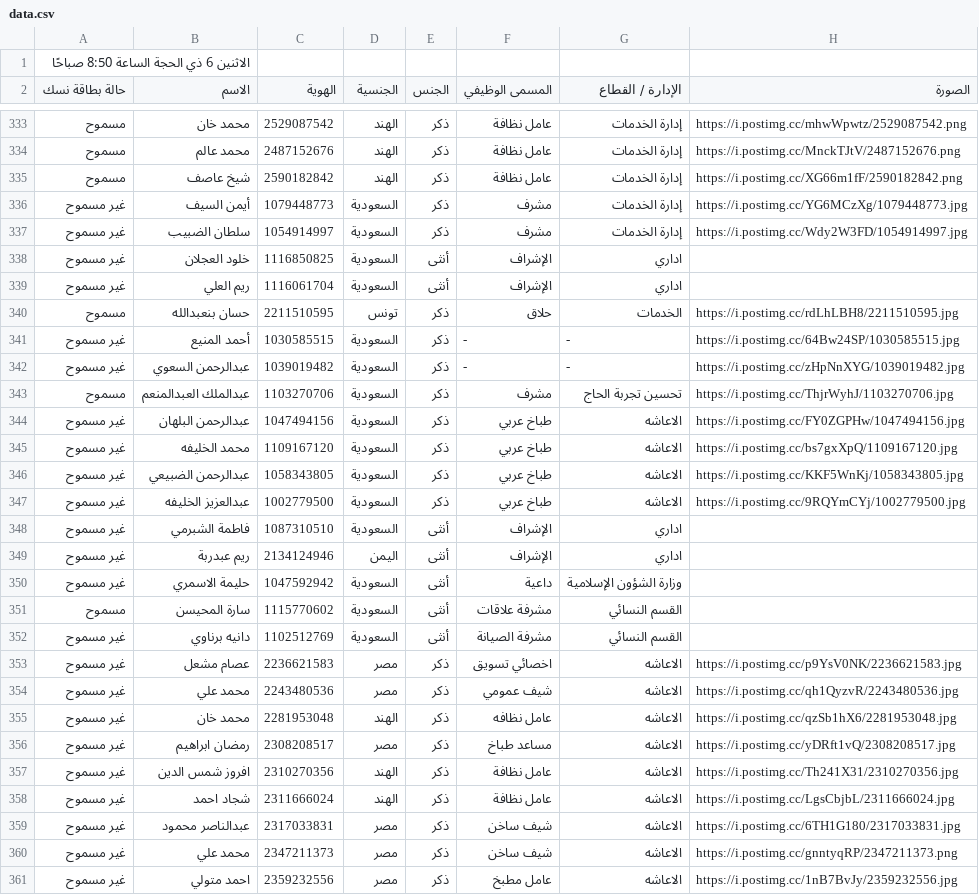
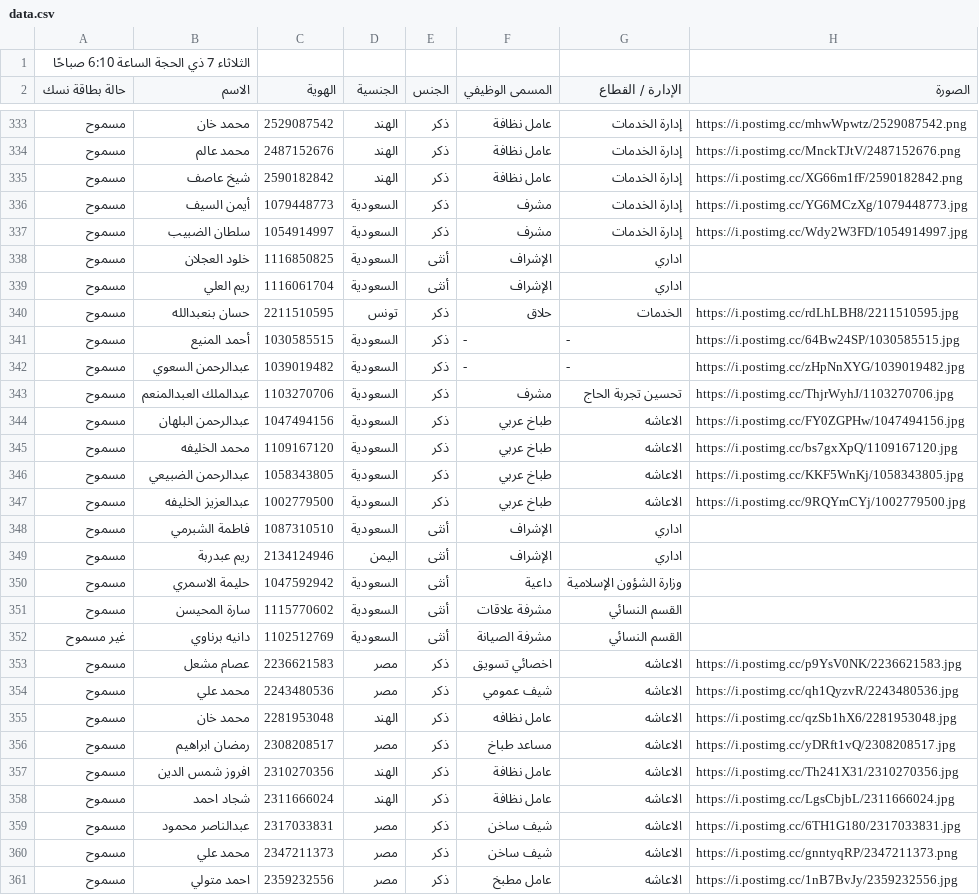
Before and after one commit to abuesim/hajj-1446, a CSV file: data.csv, drawn as a sheet; only a part is shown, gaps mark what is left out; the diff covers the shown part only.

```diff
--- a/data.csv
+++ b/data.csv
@@ -1,2 +1,2 @@
-الاثنين 6 ذي الحجة الساعة 8:50 صباحًا,,,,,,,
+الثلاثاء 7 ذي الحجة الساعة 6:10 صباحًا,,,,,,,
 حالة بطاقة نسك,الاسم,الهوية,الجنسية,الجنس,المسمى الوظيفي,الإدارة / القطاع,الصورة
@@ -335,27 +335,27 @@
 مسموح,شيخ عاصف,2590182842,الهند,ذكر,عامل نظافة,إدارة الخدمات,https://i.postimg.cc/XG66m1fF/2590182842.png
-غير مسموح,أيمن السيف,1079448773,السعودية,ذكر,مشرف,إدارة الخدمات,https://i.postimg.cc/YG6MCzXg/1079448773.jpg
-غير مسموح,سلطان الضبيب,1054914997,السعودية,ذكر,مشرف,إدارة الخدمات,https://i.postimg.cc/Wdy2W3FD/1054914997.jpg
-غير مسموح,خلود العجلان,1116850825,السعودية,أنثى,الإشراف,اداري,
-غير مسموح,ريم العلي,1116061704,السعودية,أنثى,الإشراف,اداري,
+مسموح,أيمن السيف,1079448773,السعودية,ذكر,مشرف,إدارة الخدمات,https://i.postimg.cc/YG6MCzXg/1079448773.jpg
+مسموح,سلطان الضبيب,1054914997,السعودية,ذكر,مشرف,إدارة الخدمات,https://i.postimg.cc/Wdy2W3FD/1054914997.jpg
+مسموح,خلود العجلان,1116850825,السعودية,أنثى,الإشراف,اداري,
+مسموح,ريم العلي,1116061704,السعودية,أنثى,الإشراف,اداري,
 مسموح,حسان بنعبدالله,2211510595,تونس,ذكر,حلاق,الخدمات,https://i.postimg.cc/rdLhLBH8/2211510595.jpg
-غير مسموح,أحمد المنيع,1030585515,السعودية,ذكر,-,-,https://i.postimg.cc/64Bw24SP/1030585515.jpg
-غير مسموح,عبدالرحمن السعوي,1039019482,السعودية,ذكر,-,-,https://i.postimg.cc/zHpNnXYG/1039019482.jpg
+مسموح,أحمد المنيع,1030585515,السعودية,ذكر,-,-,https://i.postimg.cc/64Bw24SP/1030585515.jpg
+مسموح,عبدالرحمن السعوي,1039019482,السعودية,ذكر,-,-,https://i.postimg.cc/zHpNnXYG/1039019482.jpg
 مسموح,عبدالملك العبدالمنعم,1103270706,السعودية,ذكر,مشرف,تحسين تجربة الحاج,https://i.postimg.cc/ThjrWyhJ/1103270706.jpg
-غير مسموح,عبدالرحمن البلهان,1047494156,السعودية,ذكر,طباخ عربي,الاعاشه,https://i.postimg.cc/FY0ZGPHw/1047494156.jpg
-غير مسموح,محمد الخليفه,1109167120,السعودية,ذكر,طباخ عربي,الاعاشه,https://i.postimg.cc/bs7gxXpQ/1109167120.jpg
-غير مسموح,عبدالرحمن الضبيعي,1058343805,السعودية,ذكر,طباخ عربي,الاعاشه,https://i.postimg.cc/KKF5WnKj/1058343805.jpg
-غير مسموح,عبدالعزيز الخليفه,1002779500,السعودية,ذكر,طباخ عربي,الاعاشه,https://i.postimg.cc/9RQYmCYj/1002779500.jpg
-غير مسموح,فاطمة الشبرمي,1087310510,السعودية,أنثى,الإشراف,اداري,
-غير مسموح,ريم عبدربة,2134124946,اليمن,أنثى,الإشراف,اداري,
-غير مسموح,حليمة الاسمري,1047592942,السعودية,أنثى,داعية,وزارة الشؤون الإسلامية,
+مسموح,عبدالرحمن البلهان,1047494156,السعودية,ذكر,طباخ عربي,الاعاشه,https://i.postimg.cc/FY0ZGPHw/1047494156.jpg
+مسموح,محمد الخليفه,1109167120,السعودية,ذكر,طباخ عربي,الاعاشه,https://i.postimg.cc/bs7gxXpQ/1109167120.jpg
+مسموح,عبدالرحمن الضبيعي,1058343805,السعودية,ذكر,طباخ عربي,الاعاشه,https://i.postimg.cc/KKF5WnKj/1058343805.jpg
+مسموح,عبدالعزيز الخليفه,1002779500,السعودية,ذكر,طباخ عربي,الاعاشه,https://i.postimg.cc/9RQYmCYj/1002779500.jpg
+مسموح,فاطمة الشبرمي,1087310510,السعودية,أنثى,الإشراف,اداري,
+مسموح,ريم عبدربة,2134124946,اليمن,أنثى,الإشراف,اداري,
+مسموح,حليمة الاسمري,1047592942,السعودية,أنثى,داعية,وزارة الشؤون الإسلامية,
 مسموح,سارة المحيسن,1115770602,السعودية,أنثى,مشرفة علاقات,القسم النسائي,
 غير مسموح,دانيه برناوي,1102512769,السعودية,أنثى,مشرفة الصيانة,القسم النسائي,
-غير مسموح,عصام مشعل,2236621583,مصر,ذكر,اخصائي تسويق,الاعاشه,https://i.postimg.cc/p9YsV0NK/2236621583.jpg
-غير مسموح,محمد علي,2243480536,مصر,ذكر,شيف عمومي,الاعاشه,https://i.postimg.cc/qh1QyzvR/2243480536.jpg
-غير مسموح,محمد خان,2281953048,الهند,ذكر,عامل نظافه,الاعاشه,https://i.postimg.cc/qzSb1hX6/2281953048.jpg
-غير مسموح,رمضان ابراهيم,2308208517,مصر,ذكر,مساعد طباخ,الاعاشه,https://i.postimg.cc/yDRft1vQ/2308208517.jpg
-غير مسموح,افروز شمس الدين,2310270356,الهند,ذكر,عامل نظافة,الاعاشه,https://i.postimg.cc/Th241X31/2310270356.jpg
-غير مسموح,شجاد احمد,2311666024,الهند,ذكر,عامل نظافة,الاعاشه,https://i.postimg.cc/LgsCbjbL/2311666024.jpg
-غير مسموح,عبدالناصر محمود,2317033831,مصر,ذكر,شيف ساخن,الاعاشه,https://i.postimg.cc/6TH1G180/2317033831.jpg
-غير مسموح,محمد علي,2347211373,مصر,ذكر,شيف ساخن,الاعاشه,https://i.postimg.cc/gnntyqRP/2347211373.png
-غير مسموح,احمد متولي,2359232556,مصر,ذكر,عامل مطبخ,الاعاشه,https://i.postimg.cc/1nB7BvJy/2359232556.jpg
+مسموح,عصام مشعل,2236621583,مصر,ذكر,اخصائي تسويق,الاعاشه,https://i.postimg.cc/p9YsV0NK/2236621583.jpg
+مسموح,محمد علي,2243480536,مصر,ذكر,شيف عمومي,الاعاشه,https://i.postimg.cc/qh1QyzvR/2243480536.jpg
+مسموح,محمد خان,2281953048,الهند,ذكر,عامل نظافه,الاعاشه,https://i.postimg.cc/qzSb1hX6/2281953048.jpg
+مسموح,رمضان ابراهيم,2308208517,مصر,ذكر,مساعد طباخ,الاعاشه,https://i.postimg.cc/yDRft1vQ/2308208517.jpg
+مسموح,افروز شمس الدين,2310270356,الهند,ذكر,عامل نظافة,الاعاشه,https://i.postimg.cc/Th241X31/2310270356.jpg
+مسموح,شجاد احمد,2311666024,الهند,ذكر,عامل نظافة,الاعاشه,https://i.postimg.cc/LgsCbjbL/2311666024.jpg
+مسموح,عبدالناصر محمود,2317033831,مصر,ذكر,شيف ساخن,الاعاشه,https://i.postimg.cc/6TH1G180/2317033831.jpg
+مسموح,محمد علي,2347211373,مصر,ذكر,شيف ساخن,الاعاشه,https://i.postimg.cc/gnntyqRP/2347211373.png
+مسموح,احمد متولي,2359232556,مصر,ذكر,عامل مطبخ,الاعاشه,https://i.postimg.cc/1nB7BvJy/2359232556.jpg
```
Also changed, not shown: 13 added rows and 71 edited cells elsewhere in this file.
